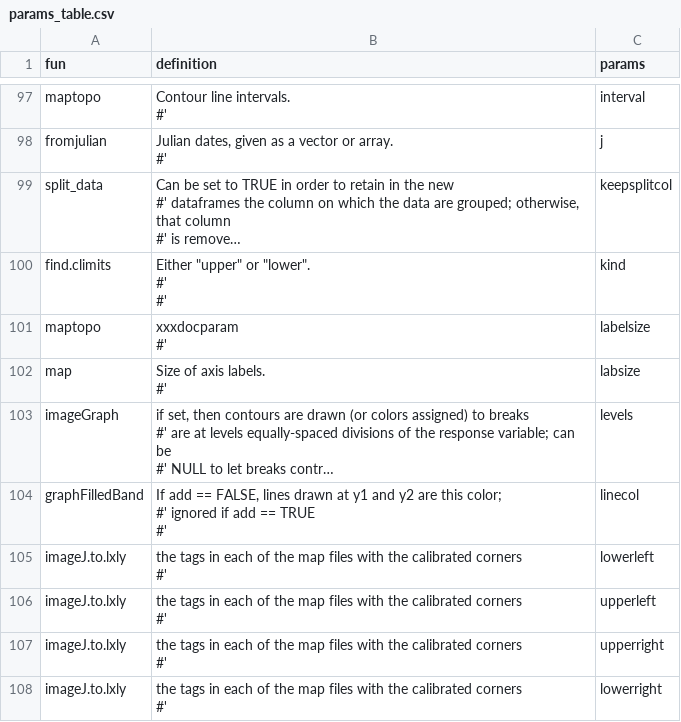
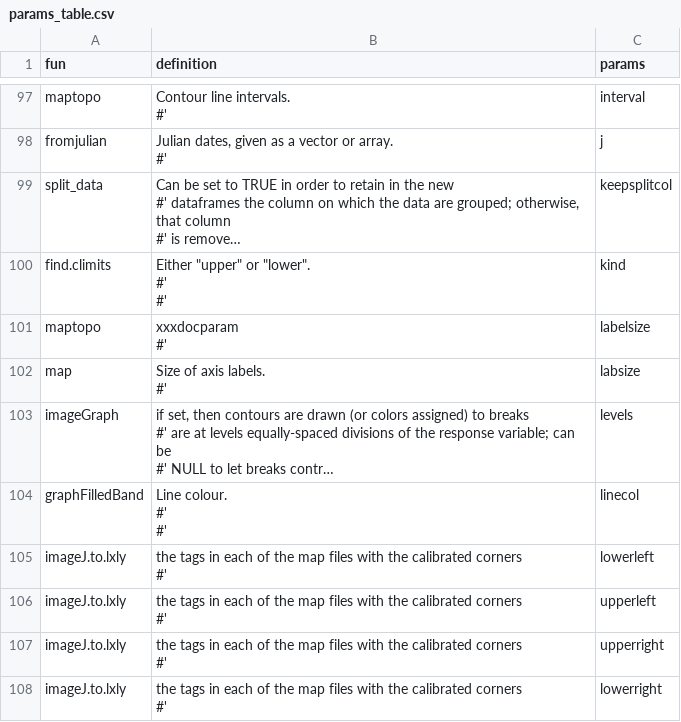
Before and after one commit to forestgeo/ctfs, a CSV file: data-raw/params_table.csv, drawn as a sheet; only a part is shown, gaps mark what is left out; long unchanged cells end in …; ↵ is a line break in a cell; the diff covers the shown part only; the diff names each change by its address in the sheet, - before the commit and + after, or states it on an @@ line.

```diff
--- a/data-raw/params_table.csv
+++ b/data-raw/params_table.csv
-B104 (definition): If add == FALSE, lines drawn at y1 and y2 are this color; ↵ #' ignored if add == TRUE ↵ #'
+B104 (definition): Line colour. ↵ #' ↵ #'
```
Also changed, not shown: 1 added row, 5 removed rows and 4 edited cells elsewhere in this file, 9 other files.
